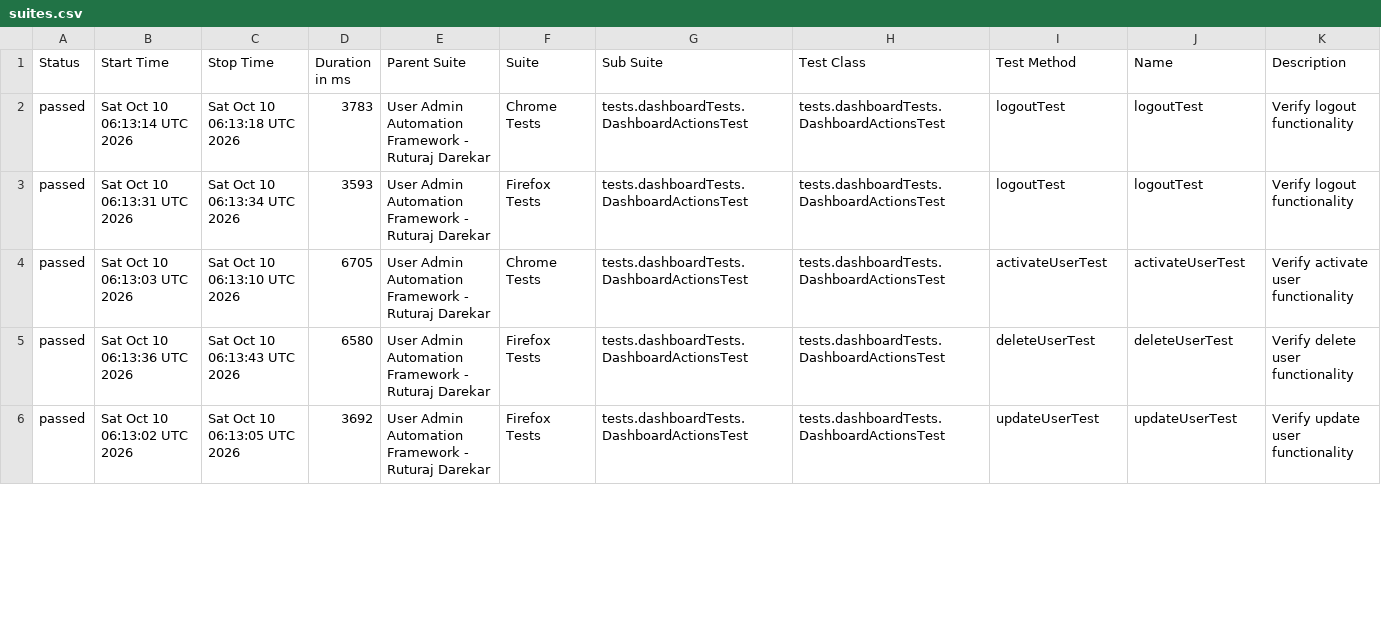
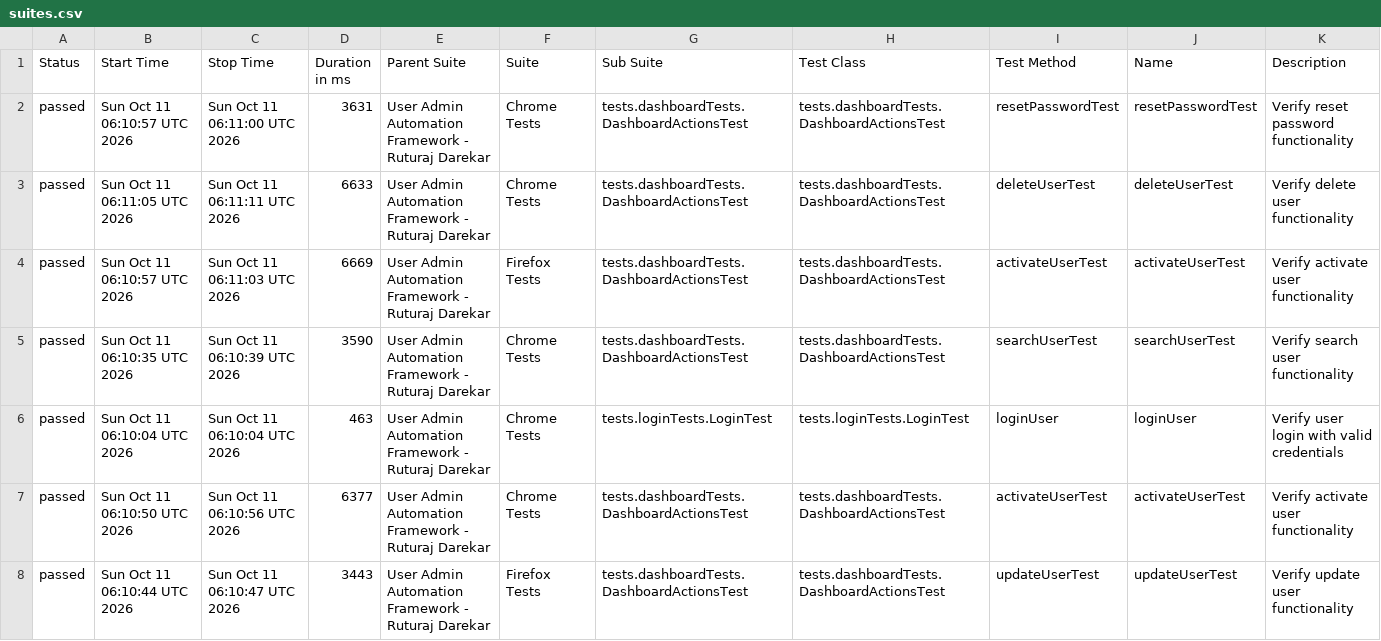
Before and after one commit to Ruturaj0861/user-admin-automation, a CSV file: data/suites.csv, drawn as a sheet; only a part is shown; the diff covers the shown part only.

```diff
--- a/data/suites.csv
+++ b/data/suites.csv
@@ -1,6 +1,8 @@
 "Status","Start Time","Stop Time","Duration in ms","Parent Suite","Suite","Sub Suite","Test Class","Test Method","Name","Description"
-"passed","Sat Oct 10 06:13:14 UTC 2026","Sat Oct 10 06:13:18 UTC 2026","3783","User Admin Automation Framework - Ruturaj Darekar","Chrome Tests","tests.dashboardTests.DashboardActionsTest","tests.dashboardTests.DashboardActionsTest","logoutTest","logoutTest","Verify logout functionality"
-"passed","Sat Oct 10 06:13:31 UTC 2026","Sat Oct 10 06:13:34 UTC 2026","3593","User Admin Automation Framework - Ruturaj Darekar","Firefox Tests","tests.dashboardTests.DashboardActionsTest","tests.dashboardTests.DashboardActionsTest","logoutTest","logoutTest","Verify logout functionality"
-"passed","Sat Oct 10 06:13:03 UTC 2026","Sat Oct 10 06:13:10 UTC 2026","6705","User Admin Automation Framework - Ruturaj Darekar","Chrome Tests","tests.dashboardTests.DashboardActionsTest","tests.dashboardTests.DashboardActionsTest","activateUserTest","activateUserTest","Verify activate user functionality"
-"passed","Sat Oct 10 06:13:36 UTC 2026","Sat Oct 10 06:13:43 UTC 2026","6580","User Admin Automation Framework - Ruturaj Darekar","Firefox Tests","tests.dashboardTests.DashboardActionsTest","tests.dashboardTests.DashboardActionsTest","deleteUserTest","deleteUserTest","Verify delete user functionality"
-"passed","Sat Oct 10 06:13:02 UTC 2026","Sat Oct 10 06:13:05 UTC 2026","3692","User Admin Automation Framework - Ruturaj Darekar","Firefox Tests","tests.dashboardTests.DashboardActionsTest","tests.dashboardTests.DashboardActionsTest","updateUserTest","updateUserTest","Verify update user functionality"
+"passed","Sun Oct 11 06:10:57 UTC 2026","Sun Oct 11 06:11:00 UTC 2026","3631","User Admin Automation Framework - Ruturaj Darekar","Chrome Tests","tests.dashboardTests.DashboardActionsTest","tests.dashboardTests.DashboardActionsTest","resetPasswordTest","resetPasswordTest","Verify reset password functionality"
+"passed","Sun Oct 11 06:11:05 UTC 2026","Sun Oct 11 06:11:11 UTC 2026","6633","User Admin Automation Framework - Ruturaj Darekar","Chrome Tests","tests.dashboardTests.DashboardActionsTest","tests.dashboardTests.DashboardActionsTest","deleteUserTest","deleteUserTest","Verify delete user functionality"
+"passed","Sun Oct 11 06:10:57 UTC 2026","Sun Oct 11 06:11:03 UTC 2026","6669","User Admin Automation Framework - Ruturaj Darekar","Firefox Tests","tests.dashboardTests.DashboardActionsTest","tests.dashboardTests.DashboardActionsTest","activateUserTest","activateUserTest","Verify activate user functionality"
+"passed","Sun Oct 11 06:10:35 UTC 2026","Sun Oct 11 06:10:39 UTC 2026","3590","User Admin Automation Framework - Ruturaj Darekar","Chrome Tests","tests.dashboardTests.DashboardActionsTest","tests.dashboardTests.DashboardActionsTest","searchUserTest","searchUserTest","Verify search user functionality"
+"passed","Sun Oct 11 06:10:04 UTC 2026","Sun Oct 11 06:10:04 UTC 2026","463","User Admin Automation Framework - Ruturaj Darekar","Chrome Tests","tests.loginTests.LoginTest","tests.loginTests.LoginTest","loginUser","loginUser","Verify user login with valid credentials"
+"passed","Sun Oct 11 06:10:50 UTC 2026","Sun Oct 11 06:10:56 UTC 2026","6377","User Admin Automation Framework - Ruturaj Darekar","Chrome Tests","tests.dashboardTests.DashboardActionsTest","tests.dashboardTests.DashboardActionsTest","activateUserTest","activateUserTest","Verify activate user functionality"
+"passed","Sun Oct 11 06:10:44 UTC 2026","Sun Oct 11 06:10:47 UTC 2026","3443","User Admin Automation Framework - Ruturaj Darekar","Firefox Tests","tests.dashboardTests.DashboardActionsTest","tests.dashboardTests.DashboardActionsTest","updateUserTest","updateUserTest","Verify update user functionality"
```
Also changed, not shown: 1 added row, 3 removed rows and 72 edited cells elsewhere in this file, 55 other files.
